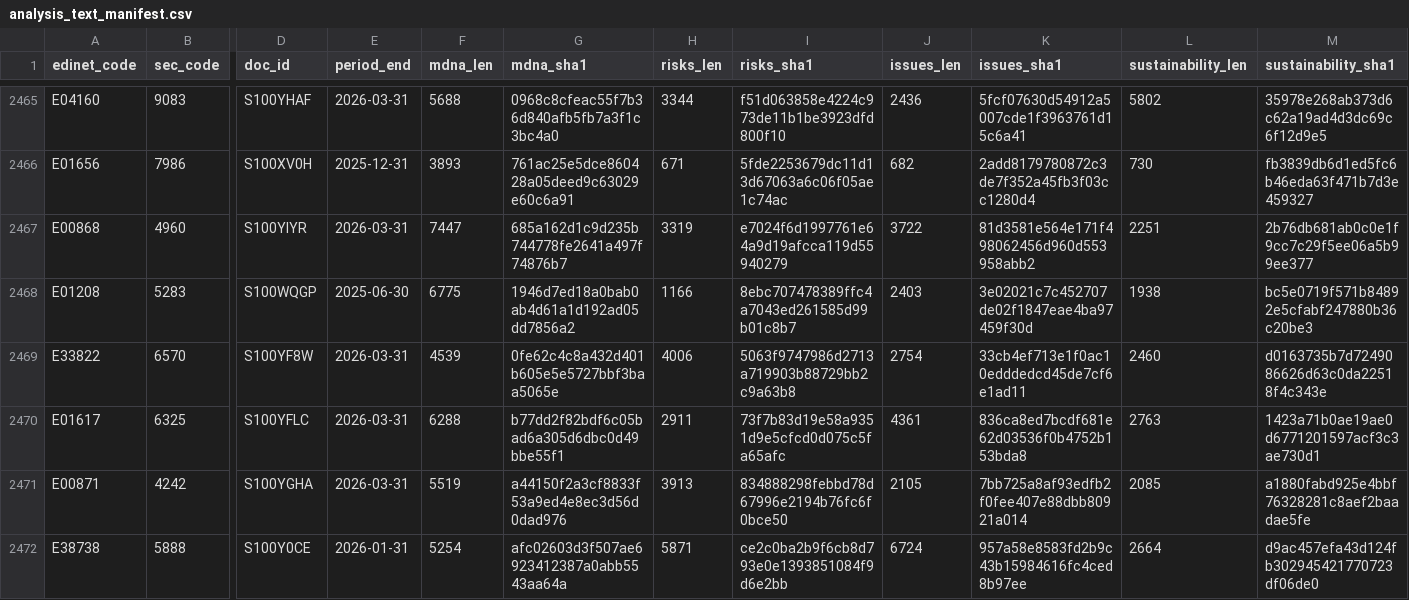
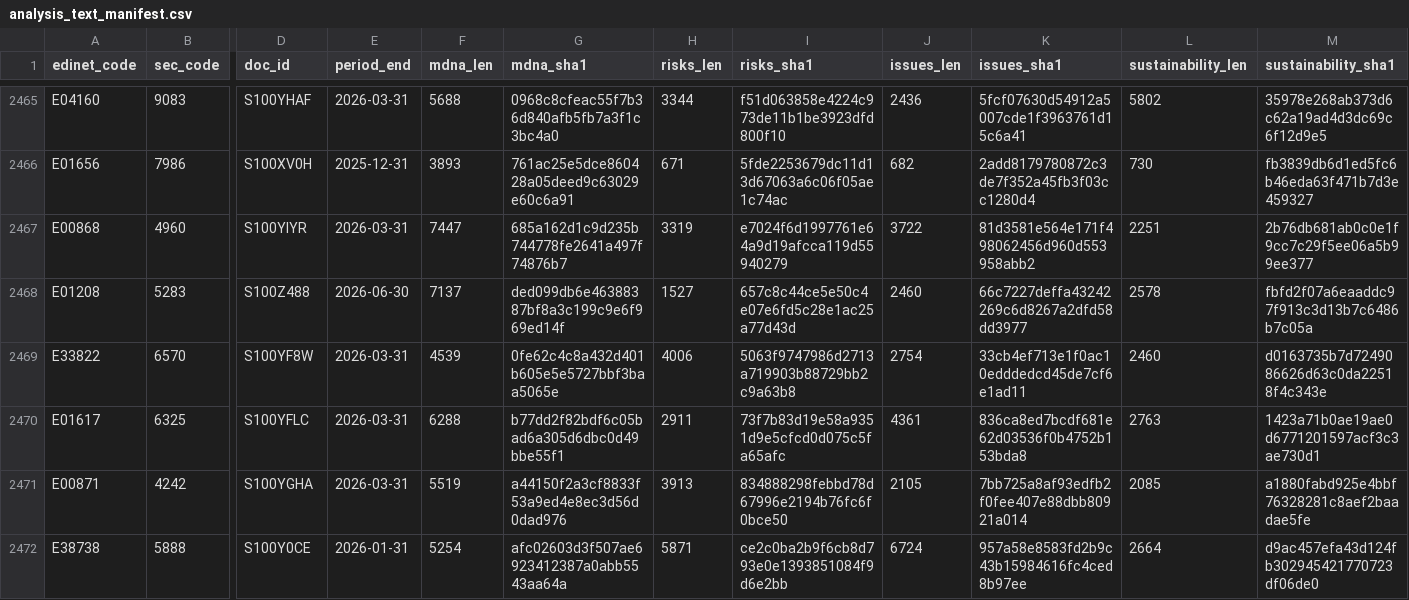
Before and after one commit to varmil/nenshu, a CSV file: pipeline/data/analysis_text_manifest.csv, drawn as a sheet; only a part is shown, gaps mark what is left out; the diff names each change by its address in the sheet, - before the commit and + after, or states it on an @@ line.

```diff
--- a/pipeline/data/analysis_text_manifest.csv
+++ b/pipeline/data/analysis_text_manifest.csv
-D2468 (doc_id): S100WQGP
+D2468 (doc_id): S100Z488
-E2468 (period_end): 2025-06-30
+E2468 (period_end): 2026-06-30
-F2468 (mdna_len): 6775
+F2468 (mdna_len): 7137
-G2468 (mdna_sha1): 1946d7ed18a0bab0ab4d61a1d192ad05dd7856a2
+G2468 (mdna_sha1): ded099db6e46388387bf8a3c199c9e6f969ed14f
-H2468 (risks_len): 1166
+H2468 (risks_len): 1527
-I2468 (risks_sha1): 8ebc707478389ffc4a7043ed261585d99b01c8b7
+I2468 (risks_sha1): 657c8c44ce5e50c4e07e6fd5c28e1ac25a77d43d
-J2468 (issues_len): 2403
+J2468 (issues_len): 2460
-K2468 (issues_sha1): 3e02021c7c452707de02f1847eae4ba97459f30d
+K2468 (issues_sha1): 66c7227deffa43242269c6d8267a2dfd58dd3977
-L2468 (sustainability_len): 1938
+L2468 (sustainability_len): 2578
-M2468 (sustainability_sha1): bc5e0719f571b84892e5cfabf247880b36c20be3
+M2468 (sustainability_sha1): fbfd2f07a6eaaddc97f913c3d13b7c6486b7c05a
```
Also changed, not shown: 1 other file.
